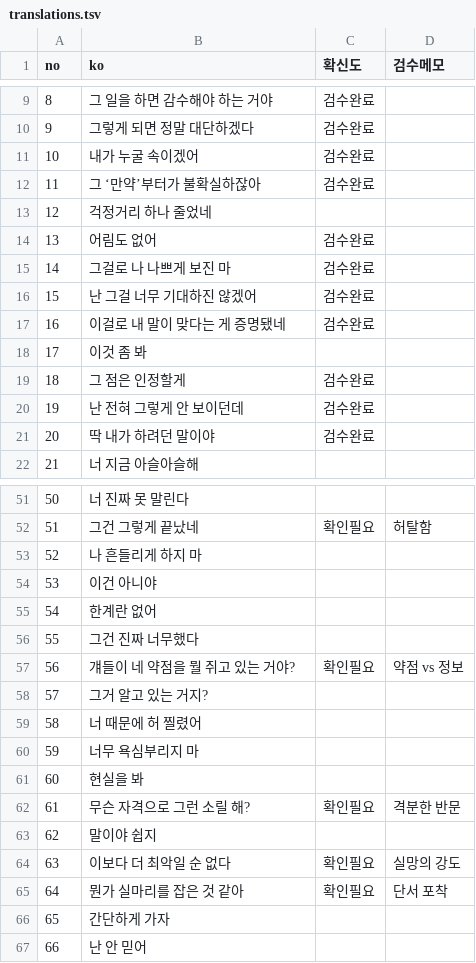
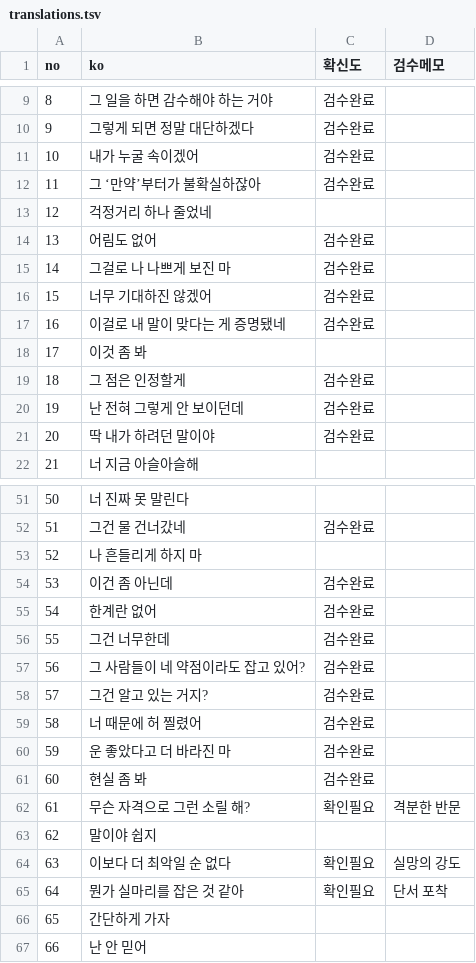
Before and after one commit to JohannesPark-1789/daily-english, a TSV file: data/translations.tsv, drawn as a sheet; only a part is shown, gaps mark what is left out; the diff covers the shown part only.

```diff
--- a/data/translations.tsv
+++ b/data/translations.tsv
@@ -15,3 +15,3 @@
 14	그걸로 나 나쁘게 보진 마	검수완료	
-15	난 그걸 너무 기대하진 않겠어	검수완료	
+15	너무 기대하진 않겠어	검수완료	
 16	이걸로 내 말이 맞다는 게 증명됐네	검수완료	
@@ -51,12 +51,12 @@
 50	너 진짜 못 말린다		
-51	그건 그렇게 끝났네	확인필요	허탈함
+51	그건 물 건너갔네	검수완료	
 52	나 흔들리게 하지 마		
-53	이건 아니야		
-54	한계란 없어		
-55	그건 진짜 너무했다		
-56	걔들이 네 약점을 뭘 쥐고 있는 거야?	확인필요	약점 vs 정보
-57	그거 알고 있는 거지?		
-58	너 때문에 허 찔렸어		
-59	너무 욕심부리지 마		
-60	현실을 봐		
+53	이건 좀 아닌데	검수완료	
+54	한계란 없어	검수완료	
+55	그건 너무한데	검수완료	
+56	그 사람들이 네 약점이라도 잡고 있어?	검수완료	
+57	그건 알고 있는 거지?	검수완료	
+58	너 때문에 허 찔렸어	검수완료	
+59	운 좋았다고 더 바라진 마	검수완료	
+60	현실 좀 봐	검수완료	
 61	무슨 자격으로 그런 소릴 해?	확인필요	격분한 반문
```
Also changed, not shown: 38 edited cells elsewhere in this file, 8 other files.
